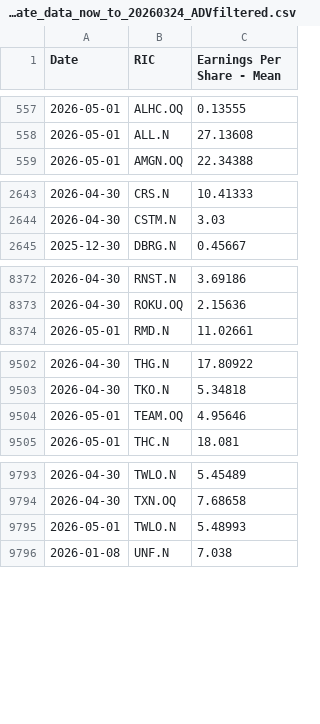
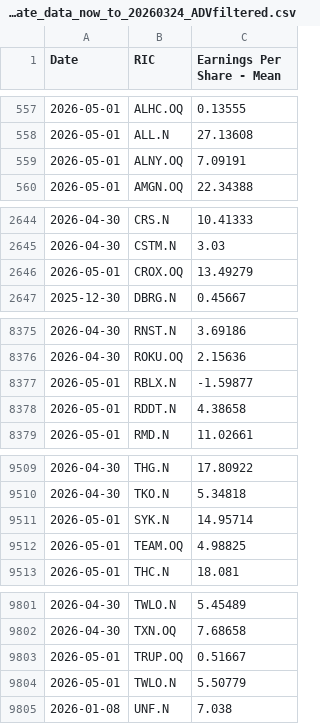
Before and after one commit to Sissiy2018/Trading-code, a CSV file: Hist_data_Russel3000/Daily_new_data/lseg_EPSestimate_data_now_to_20260324_ADVfiltered.csv, drawn as a sheet; only a part is shown, gaps mark what is left out; the diff covers the shown part only.

```diff
--- a/Hist_data_Russel3000/Daily_new_data/lseg_EPSestimate_data_now_to_20260324_ADVfiltered.csv
+++ b/Hist_data_Russel3000/Daily_new_data/lseg_EPSestimate_data_now_to_20260324_ADVfiltered.csv
@@ -558,2 +558,3 @@
 2026-05-01,ALL.N,27.13608
+2026-05-01,ALNY.OQ,7.09191
 2026-05-01,AMGN.OQ,22.34388
@@ -2644,2 +2645,3 @@
 2026-04-30,CSTM.N,3.03
+2026-05-01,CROX.OQ,13.49279
 2025-12-30,DBRG.N,0.45667
@@ -8373,2 +8376,4 @@
 2026-04-30,ROKU.OQ,2.15636
+2026-05-01,RBLX.N,-1.59877
+2026-05-01,RDDT.N,4.38658
 2026-05-01,RMD.N,11.02661
@@ -9503,3 +9510,4 @@
 2026-04-30,TKO.N,5.34818
-2026-05-01,TEAM.OQ,4.95646
+2026-05-01,SYK.N,14.95714
+2026-05-01,TEAM.OQ,4.98825
 2026-05-01,THC.N,18.081
@@ -9794,3 +9802,4 @@
 2026-04-30,TXN.OQ,7.68658
-2026-05-01,TWLO.N,5.48993
+2026-05-01,TRUP.OQ,0.51667
+2026-05-01,TWLO.N,5.50779
 2026-01-08,UNF.N,7.038
```
Also changed, not shown: 3 added rows and 12 edited cells elsewhere in this file, Hist_data_Russel3000/Daily_new_data/lseg_multi_data_now_to_20260324_ADVfiltered.csv, Hist_data_Stoxx600/Daily_new_data/stoxx_EPSestimate_data_now_to_20260324.csv, 5 other files.
